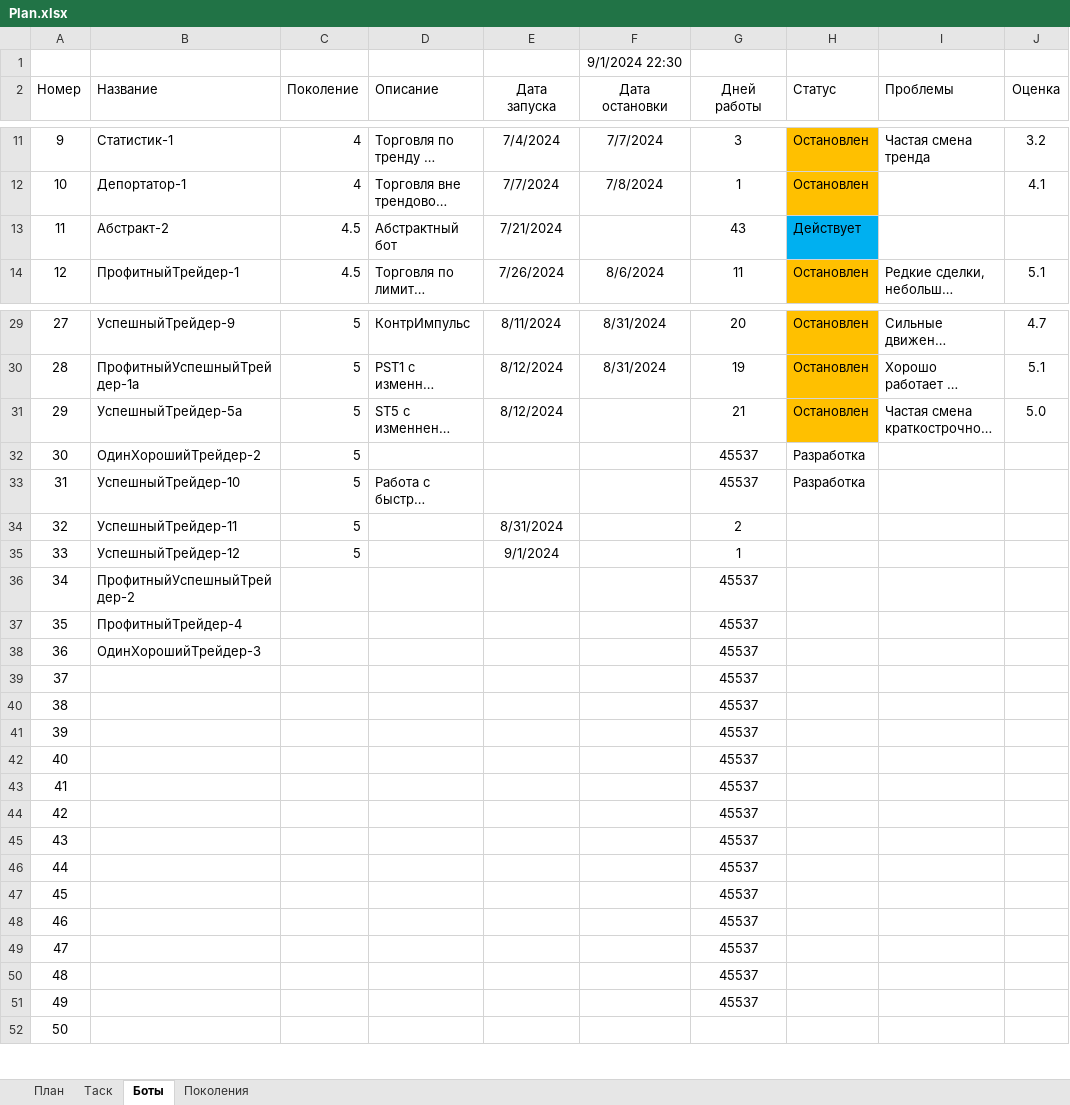
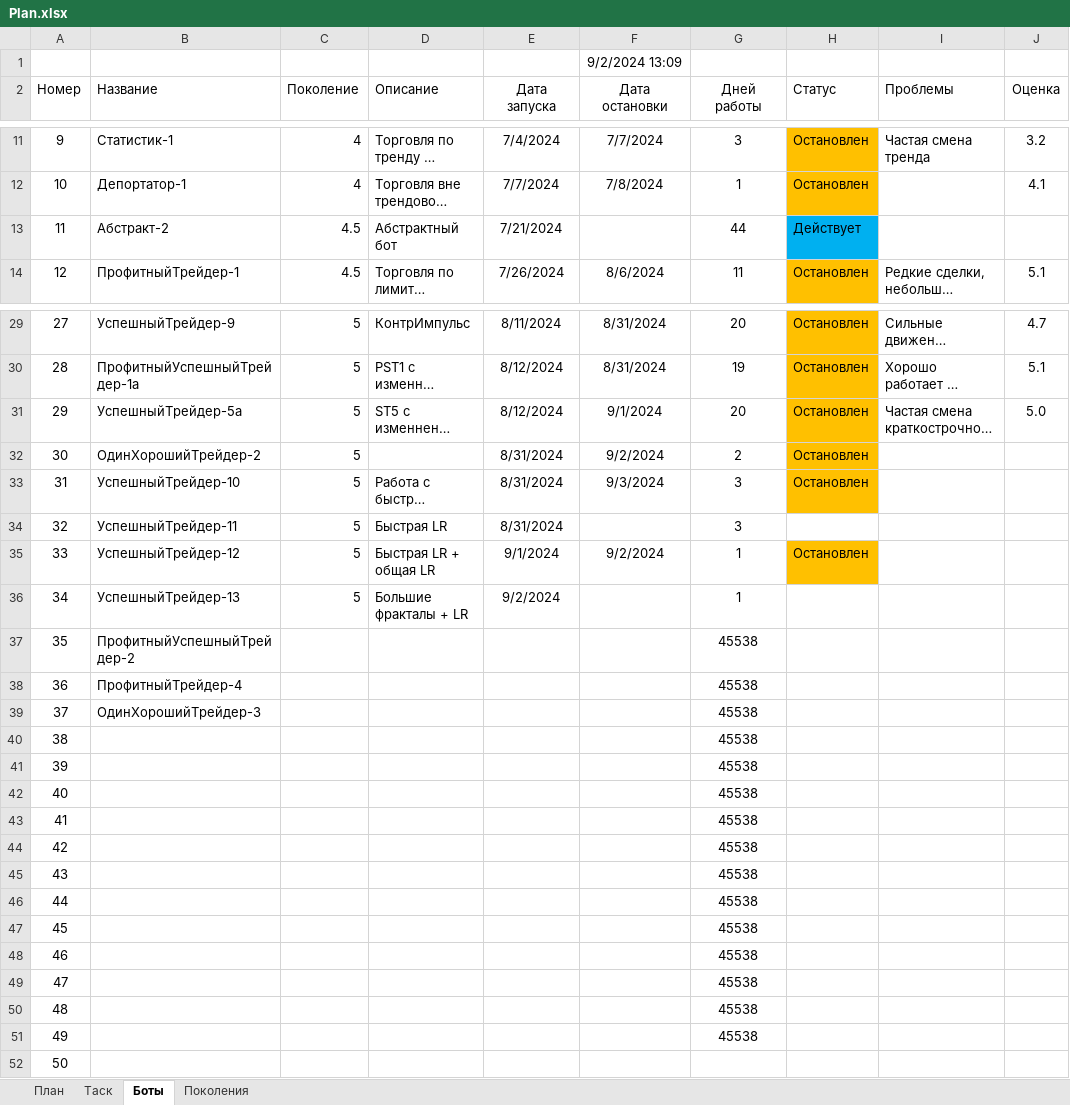
Before and after one commit to Anubis1Good/AUTO_TRAIDER, an Excel workbook: Plan.xlsx, sheet Боты, drawn as a sheet; only a part is shown, gaps mark what is left out; long unchanged cells end in …; values as stored, in another font and other column widths than the file's, no borders; the diff names each change by its address in the sheet, - before the commit and + after, or states it on an @@ line.

```diff
--- a/Plan.xlsx (sheet Боты)
+++ b/Plan.xlsx (sheet Боты)
-F1 (Дата остановки): 9/1/2024 22:30
+F1 (Дата остановки): 9/2/2024 13:09
-G13 (Дней работы): 43
+G13 (Дней работы): 44
-F31 (Дата остановки): (empty)
+F31 (Дата остановки): 9/1/2024
-G31 (Дней работы): 21
+G31 (Дней работы): 20
-E32:E33 (Дата запуска): (empty)
+E32:E33 (Дата запуска): 8/31/2024
-F32 (Дата остановки): (empty)
+F32 (Дата остановки): 9/2/2024
-G32 (Дней работы): 45537
+G32 (Дней работы): 2
-H32:H33 (Статус): Разработка
+H32:H33 (Статус): Остановлен
-H32:H33 fill: none
+H32:H33 fill: #FFC000
-F33 (Дата остановки): (empty)
+F33 (Дата остановки): 9/3/2024
-G33 (Дней работы): 45537
+G33 (Дней работы): 3
-D34 (Описание): (empty)
+D34 (Описание): Быстрая LR
-G34 (Дней работы): 2
+G34 (Дней работы): 3
-D35 (Описание): (empty)
+D35 (Описание): Быстрая LR + общая LR
-F35 (Дата остановки): (empty)
+F35 (Дата остановки): 9/2/2024
-H35 (Статус): (empty)
+H35 (Статус): Остановлен
-H35 fill: none
+H35 fill: #FFC000
-B36 (Название): ПрофитныйУспешныйТрейдер-2
+B36 (Название): УспешныйТрейдер-13
-C36 (Поколение): (empty)
+C36 (Поколение): 5
-D36 (Описание): (empty)
+D36 (Описание): Большие фракталы + LR
-E36 (Дата запуска): (empty)
+E36 (Дата запуска): 9/2/2024
-G36 (Дней работы): 45537
+G36 (Дней работы): 1
-B37 (Название): ПрофитныйТрейдер-4
+B37 (Название): ПрофитныйУспешныйТрейдер-2
-G37:G51 (Дней работы): 45537
+G37:G51 (Дней работы): 45538
-B38 (Название): ОдинХорошийТрейдер-3
+B38 (Название): ПрофитныйТрейдер-4
-B39 (Название): (empty)
+B39 (Название): ОдинХорошийТрейдер-3
```
Also changed, not shown: 6 other files.
